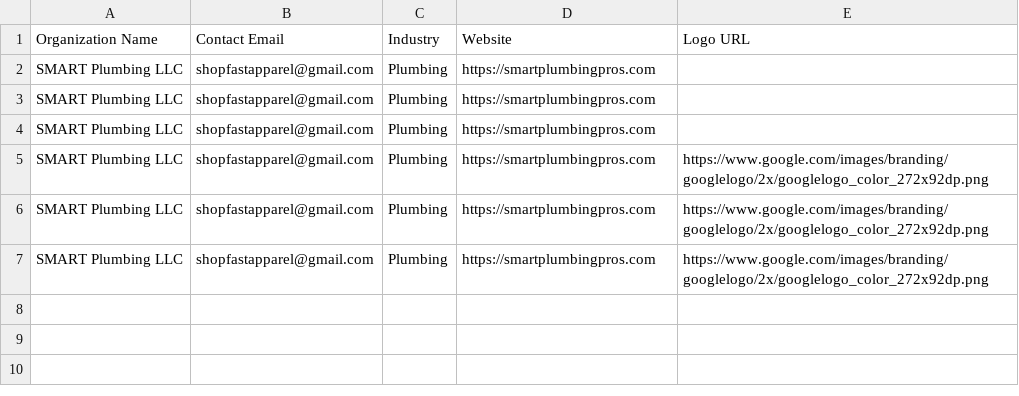
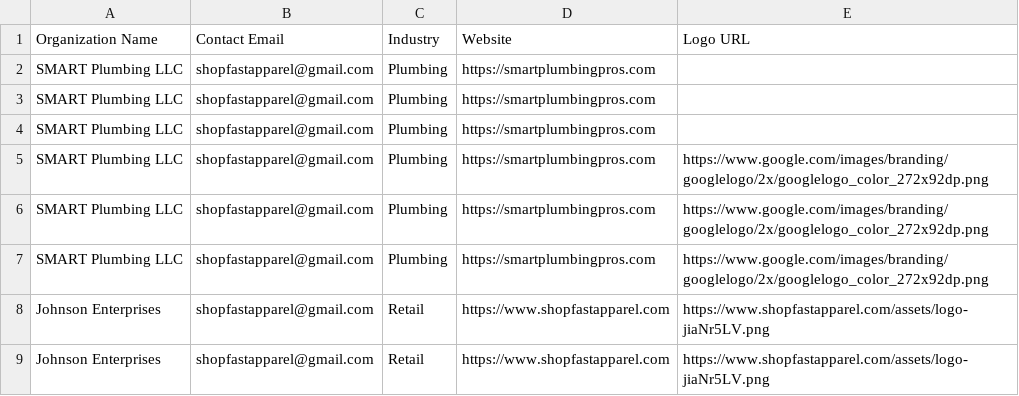
Before and after one commit to shopfastapparel/shopfastapparel, a CSV file: scripts/leads_contacted.csv, drawn as a sheet.

```diff
--- a/scripts/leads_contacted.csv
+++ b/scripts/leads_contacted.csv
@@ -7 +7,3 @@ SMART Plumbing LLC,shopfastapparel@gmail.com,Plumbing,https://smartplumbingpros.
 SMART Plumbing LLC,shopfastapparel@gmail.com,Plumbing,https://smartplumbingpros.com,https://www.google.com/images/branding/googlelogo/2x/googlelogo_color_272x92dp.png
+Johnson Enterprises,shopfastapparel@gmail.com,Retail,https://www.shopfastapparel.com,https://www.shopfastapparel.com/assets/logo-jiaNr5LV.png
+Johnson Enterprises,shopfastapparel@gmail.com,Retail,https://www.shopfastapparel.com,https://www.shopfastapparel.com/assets/logo-jiaNr5LV.png
```
Also changed, not shown: 7 other files.
